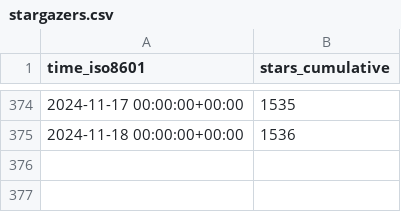
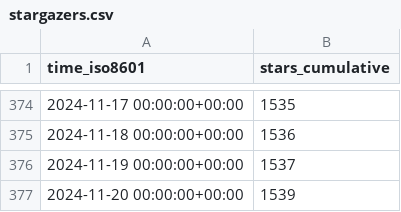
Before and after one commit to floneum/floneum, a CSV file: floneum/floneum/ghrs-data/stargazers.csv, drawn as a sheet; only a part is shown, gaps mark what is left out; the diff names each change by its address in the sheet, - before the commit and + after, or states it on an @@ line.

```diff
--- a/floneum/floneum/ghrs-data/stargazers.csv
+++ b/floneum/floneum/ghrs-data/stargazers.csv
+row 376: 2024-11-19 00:00:00+00:00 | 1537
+row 377: 2024-11-20 00:00:00+00:00 | 1539
```
